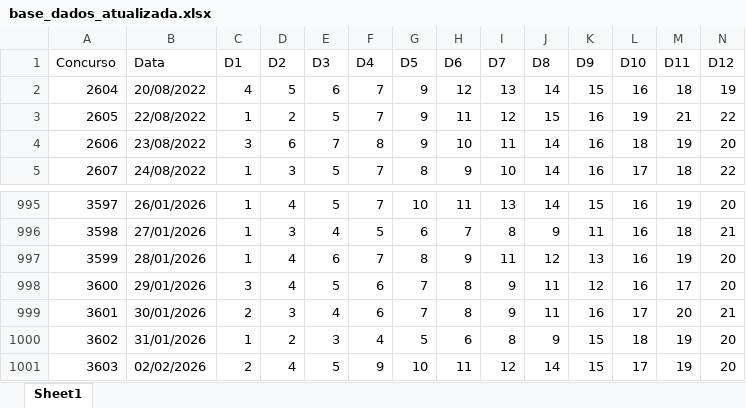
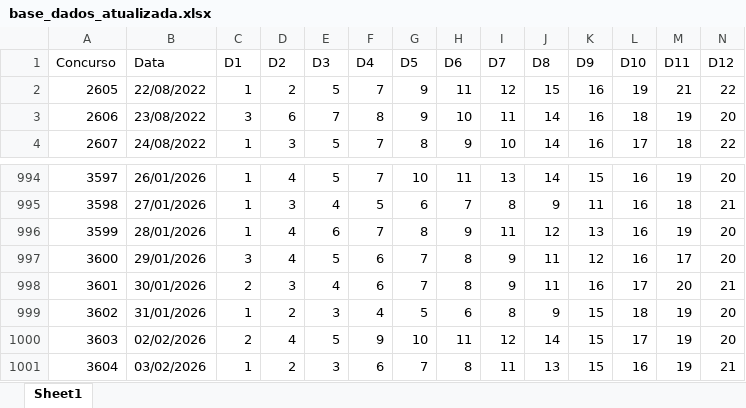
Before and after one commit to edjunhoscj/Projetos2026, an Excel workbook: base/base_dados_atualizada.xlsx, sheet Sheet1, drawn as a sheet; only a part is shown, gaps mark what is left out; values as stored, in another font and other column widths than the file's, no borders; removed rows and columns are numbered as before the commit, all else as after; rows hold the shown columns only; the diff names each change by its address in the sheet, - before the commit and + after, or states it on an @@ line.

```diff
--- a/base/base_dados_atualizada.xlsx (sheet Sheet1)
+++ b/base/base_dados_atualizada.xlsx (sheet Sheet1)
-row 2: 2604 | 20/08/2022 | 4 | 5 | 6 | 7 | 9 | 12 | 13 | 14 | 15 | 16 | 18 | 19
+row 1001: 3604 | 03/02/2026 | 1 | 2 | 3 | 6 | 7 | 8 | 11 | 13 | 15 | 16 | 19 | 21
```
Also changed, not shown: base/base_limpa.xlsx, 12 other files.
